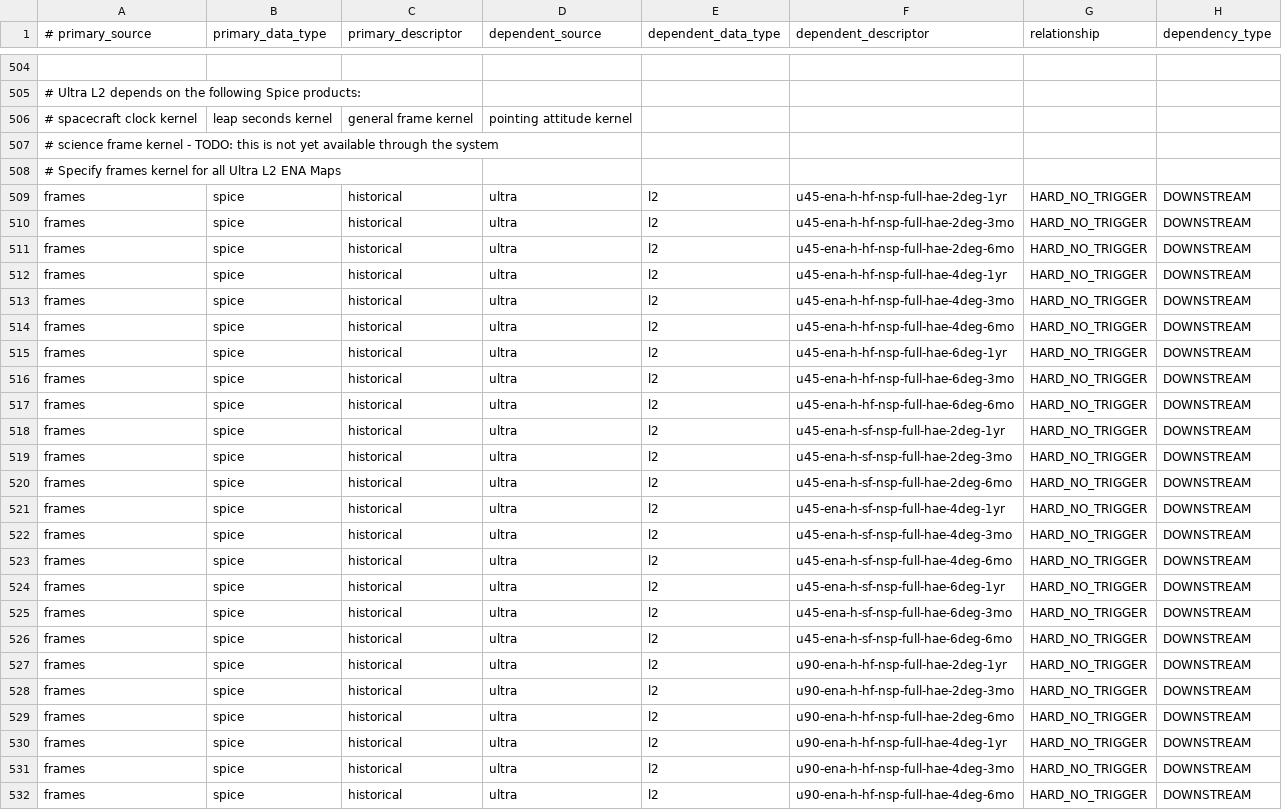
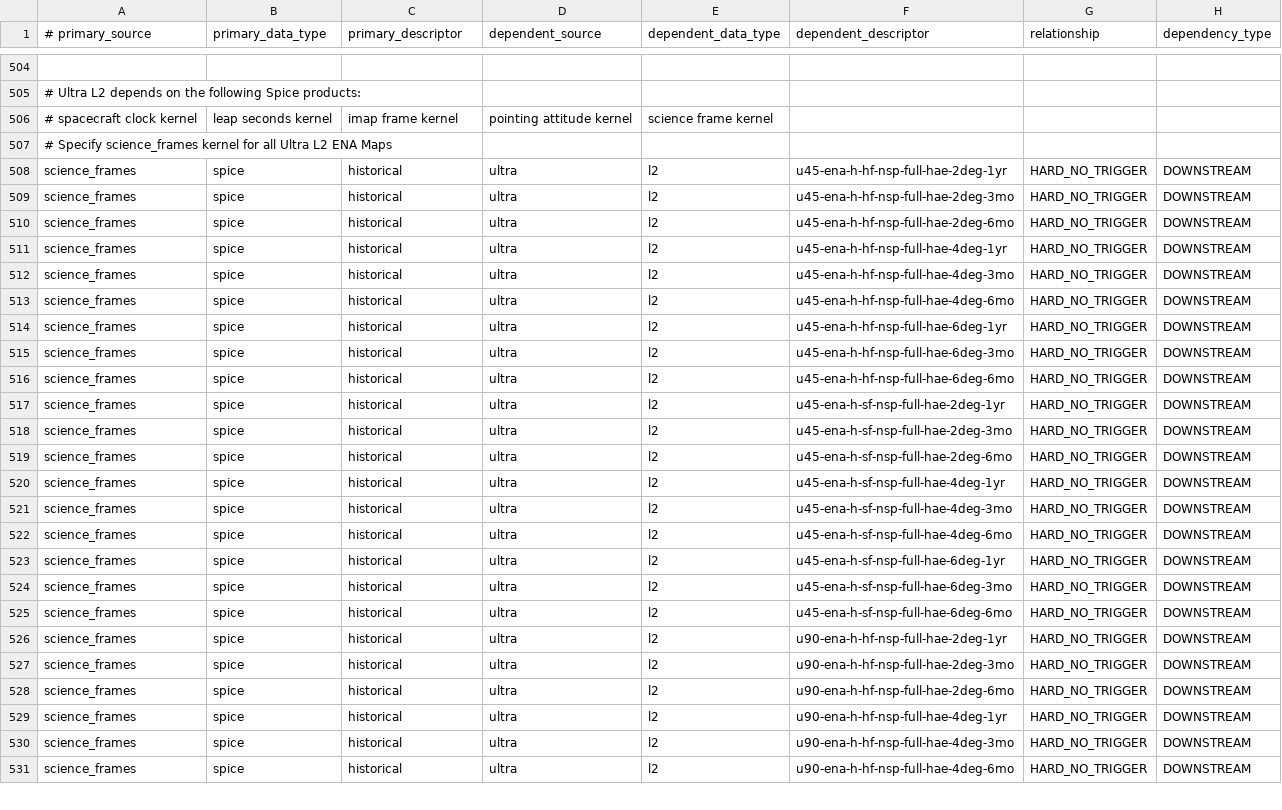
Before and after one commit to laspsandoval/sds-data-manager, a CSV file: sds_data_manager/lambda_code/SDSCode/pipeline_lambdas/dependency_config.csv, drawn as a sheet; only a part is shown, gaps mark what is left out; removed rows and columns are numbered as before the commit, all else as after; the diff covers the shown part only; the diff names each change by its address in the sheet, - before the commit and + after, or states it on an @@ line.

Commit message:
set dependence of imap and science frames

```diff
--- a/sds_data_manager/lambda_code/SDSCode/pipeline_lambdas/dependency_config.csv
+++ b/sds_data_manager/lambda_code/SDSCode/pipeline_lambdas/dependency_config.csv
-C506 (primary_descriptor): general frame kernel
+C506 (primary_descriptor): imap frame kernel
-E506 (dependent_data_type): (empty)
+E506 (dependent_data_type): science frame kernel
-A507 (# primary_source): # science frame kernel - TODO: this is not yet available through the system
+A507 (# primary_source): # Specify science_frames kernel for all Ultra L2 ENA Maps
-row 508: # Specify frames kernel for all Ultra L2 ENA Maps
-A508:A531 (# primary_source): frames
+A508:A531 (# primary_source): science_frames
```
Also changed, not shown: 49 edited cells elsewhere in this file.
